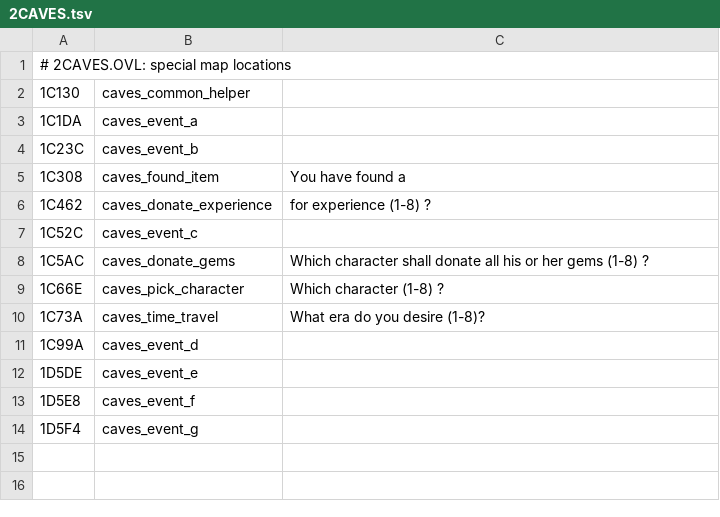
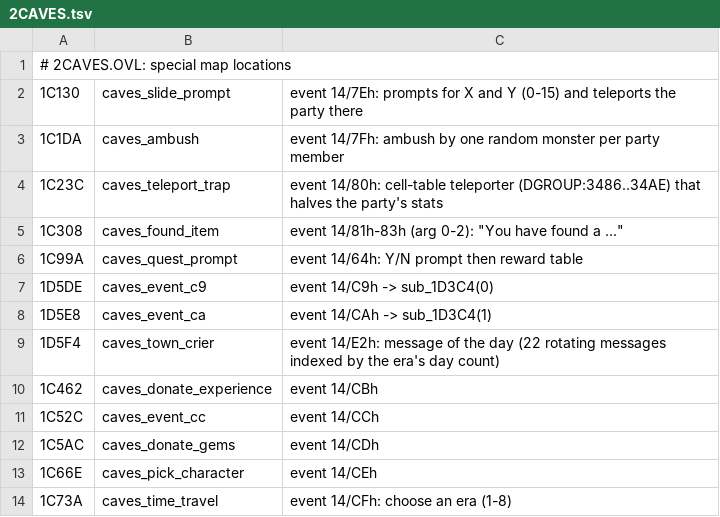
Before and after one commit to dreammaster/reverse-engineering-notes, a TSV file: mm2/names/2CAVES.tsv, drawn as a sheet.

```diff
--- a/mm2/names/2CAVES.tsv
+++ b/mm2/names/2CAVES.tsv
@@ -1,14 +1,14 @@
 # 2CAVES.OVL: special map locations
-1C130	caves_common_helper
-1C1DA	caves_event_a
-1C23C	caves_event_b
-1C308	caves_found_item	"You have found a"
-1C462	caves_donate_experience	"for experience (1-8) ?"
-1C52C	caves_event_c
-1C5AC	caves_donate_gems	"Which character shall donate all his or her gems (1-8) ?"
-1C66E	caves_pick_character	"Which character (1-8) ?"
-1C73A	caves_time_travel	"What era do you desire (1-8)?"
-1C99A	caves_event_d
-1D5DE	caves_event_e
-1D5E8	caves_event_f
-1D5F4	caves_event_g
+1C130	caves_slide_prompt	event 14/7Eh: prompts for X and Y (0-15) and teleports the party there
+1C1DA	caves_ambush	event 14/7Fh: ambush by one random monster per party member
+1C23C	caves_teleport_trap	event 14/80h: cell-table teleporter (DGROUP:3486..34AE) that halves the party's stats
+1C308	caves_found_item	event 14/81h-83h (arg 0-2): "You have found a ..."
+1C99A	caves_quest_prompt	event 14/64h: Y/N prompt then reward table
+1D5DE	caves_event_c9	event 14/C9h -> sub_1D3C4(0)
+1D5E8	caves_event_ca	event 14/CAh -> sub_1D3C4(1)
+1D5F4	caves_town_crier	event 14/E2h: message of the day (22 rotating messages indexed by the era's day count)
+1C462	caves_donate_experience	event 14/CBh
+1C52C	caves_event_cc	event 14/CCh
+1C5AC	caves_donate_gems	event 14/CDh
+1C66E	caves_pick_character	event 14/CEh
+1C73A	caves_time_travel	event 14/CFh: choose an era (1-8)
```
Also changed, not shown: mm2/names/mm2.tsv, 6 other files.
